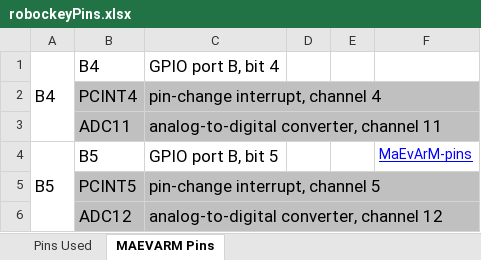
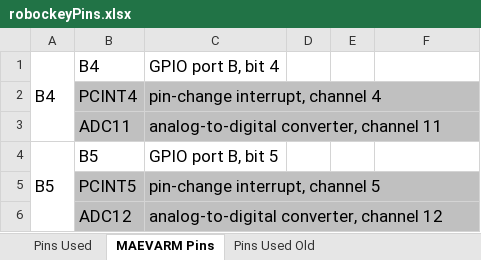
Before and after one commit to MattOslin/rambling-roombas, an Excel workbook: robockey/robockeyPins.xlsx, sheet MAEVARM Pins, drawn as a sheet; only a part is shown; values as stored, in another font and other column widths than the file's, no borders; the diff names each change by its address in the sheet, - before the commit and + after, or states it on an @@ line.

Commit message:
New pinouts for everything per the excel spreadsheet in the robockey folder. All the pins are set up but not necessarily used anywhere

```diff
--- a/robockey/robockeyPins.xlsx (sheet MAEVARM Pins)
+++ b/robockey/robockeyPins.xlsx (sheet MAEVARM Pins)
+sheet tab: Pins Used Old
-F4: MaEvArM-pins
+F4: (empty)
```
Also changed, not shown: sheet Pins Used, 7 other files.
